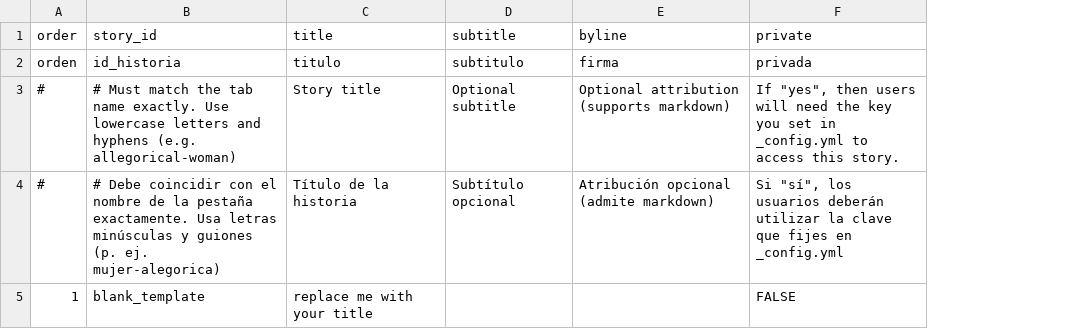
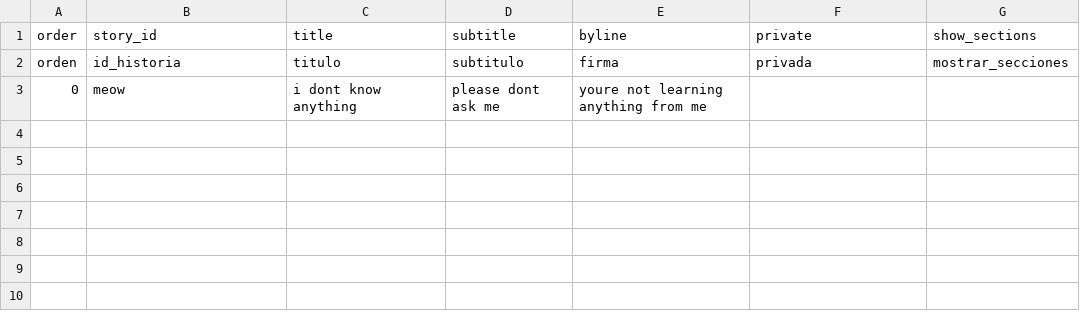
Before and after one commit to anasnunezr/iloveut, a CSV file: telar-content/spreadsheets/project.csv, drawn as a sheet; removed rows and columns are numbered as before the commit, all else as after; the diff names each change by its address in the sheet, - before the commit and + after, or states it on an @@ line.

Commit message:
Add 1 story, add 1 object, add 2 pages
Added:
  Story: i dont know anything
  Object: Codex Mendoza — fol. 46r
  Page: About
  Page: Acerca de Telar
  Glossary term: Telar

Published via Telar Compositor

```diff
--- a/telar-content/spreadsheets/project.csv
+++ b/telar-content/spreadsheets/project.csv
+column G (show_sections), row 2: mostrar_secciones
-row 3: # | # Must match the tab name exactly. Use lowercase letters and hyphens (e.g. allegorical-woman) | Story title | Optional subtitle | Optional attribution (supports markdown) | If "yes", then users will need the key you set in _config.yml to access this story.
-row 4: # | # Debe coincidir con el nombre de la pestaña exactamente. Usa letras minúsculas y guiones (p. ej. mujer-alegorica) | Título de la historia | Subtítulo opcional | Atribución opcional (admite markdown) | Si "sí", los usuarios deberán utilizar la clave que fijes en _config.yml
-row 5: 1 | blank_template | replace me with your title |  |  | FALSE
+row 3: 0 | meow | i dont know anything | please dont ask me | youre not learning anything from me
```
Also changed, not shown: telar-content/spreadsheets/glossary.csv, telar-content/spreadsheets/objects.csv, 6 other files.
